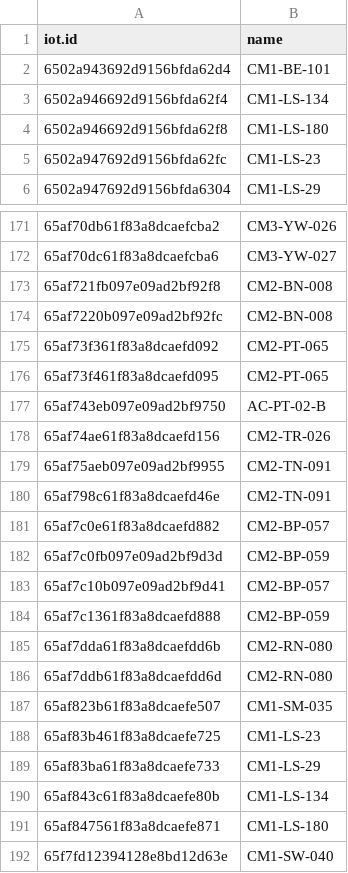
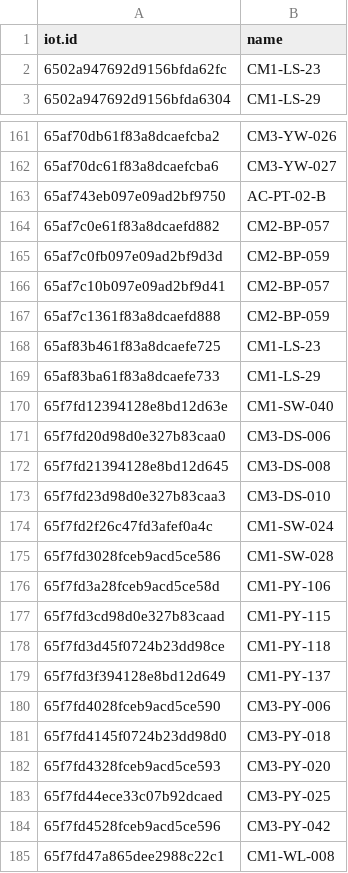
Before and after one commit to phutadonza/Playground_UploadData-main, a CSV file: CSV - larry1/CCTV-all/duplicates_data.csv, drawn as a sheet; only a part is shown, gaps mark what is left out; the shorter side is filled out with more unchanged rows; the diff covers the shown part only; the diff names each change by its address in the sheet, - before the commit and + after, or states it on an @@ line.

Commit message:
update data

```diff
--- a/CSV - larry1/CCTV-all/duplicates_data.csv
+++ b/CSV - larry1/CCTV-all/duplicates_data.csv
-row 2: 6502a943692d9156bfda62d4 | CM1-BE-101
-row 3: 6502a946692d9156bfda62f4 | CM1-LS-134
-row 4: 6502a946692d9156bfda62f8 | CM1-LS-180
-row 173: 65af721fb097e09ad2bf92f8 | CM2-BN-008
-row 174: 65af7220b097e09ad2bf92fc | CM2-BN-008
-row 175: 65af73f361f83a8dcaefd092 | CM2-PT-065
-row 176: 65af73f461f83a8dcaefd095 | CM2-PT-065
-row 178: 65af74ae61f83a8dcaefd156 | CM2-TR-026
-row 179: 65af75aeb097e09ad2bf9955 | CM2-TN-091
-row 180: 65af798c61f83a8dcaefd46e | CM2-TN-091
-row 185: 65af7dda61f83a8dcaefdd6b | CM2-RN-080
-row 186: 65af7ddb61f83a8dcaefdd6d | CM2-RN-080
-row 187: 65af823b61f83a8dcaefe507 | CM1-SM-035
-row 190: 65af843c61f83a8dcaefe80b | CM1-LS-134
-row 191: 65af847561f83a8dcaefe871 | CM1-LS-180
```
Also changed, not shown: 7 removed rows elsewhere in this file, CSV - larry1/CCTV-all/things_data.csv, 2 other files.
